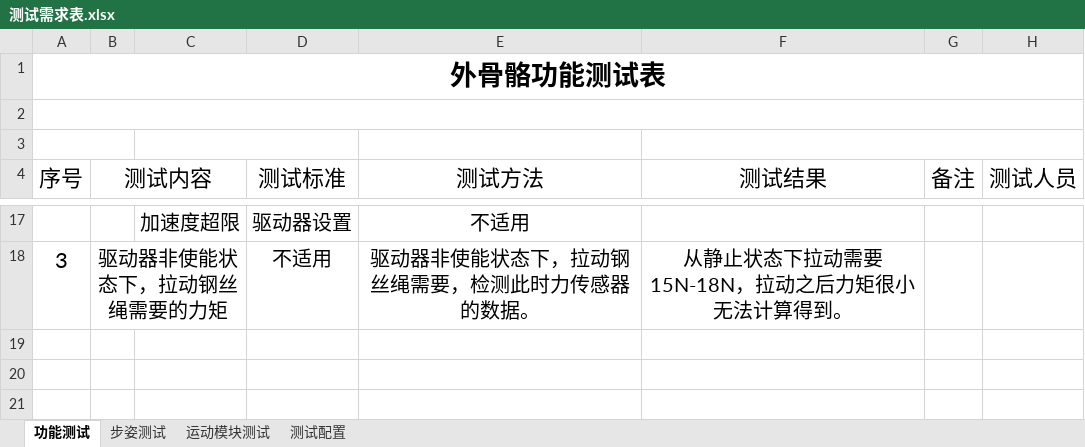
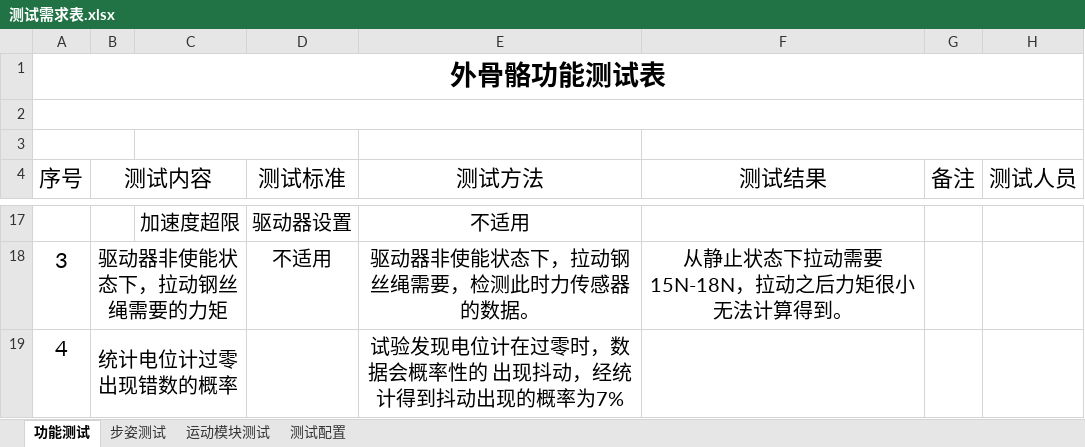
Before and after one commit to gdgly/pi_copley_motor_ctl, an Excel workbook: 测试记录/测试需求表.xlsx, sheet 功能测试, drawn as a sheet; only a part is shown, gaps mark what is left out; values as stored, in another font and other column widths than the file's, no borders; the diff names each change by its address in the sheet, - before the commit and + after, or states it on an @@ line.

```diff
--- a/测试记录/测试需求表.xlsx (sheet 功能测试)
+++ b/测试记录/测试需求表.xlsx (sheet 功能测试)
+row 19: 4 | 统计电位计过零出现错数的概率 |  |  | 试验发现电位计在过零时，数据会概率性的 出现抖动，经统计得到抖动出现的概率为7%
```
Also changed, not shown: sheet 步姿测试, 2 other files.
